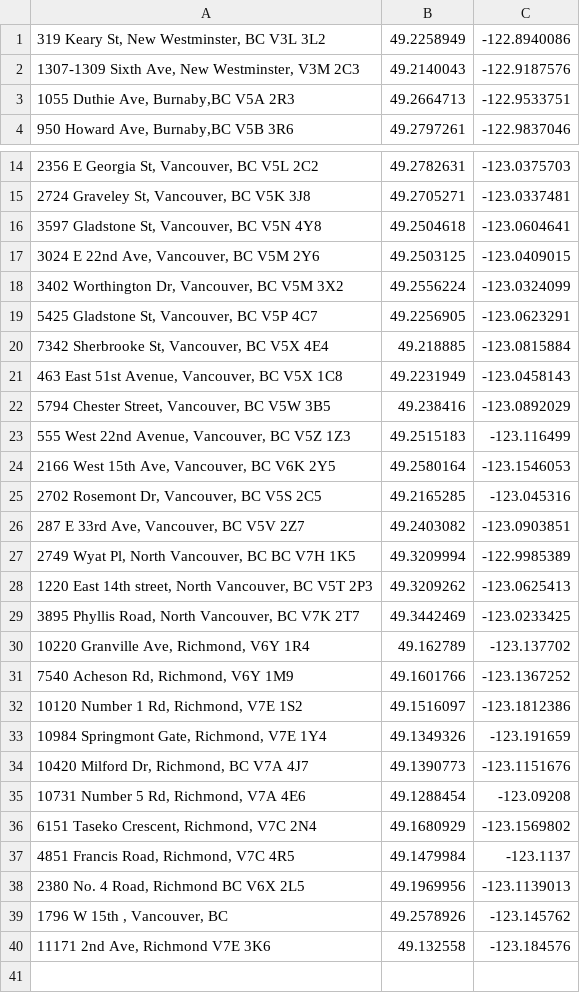
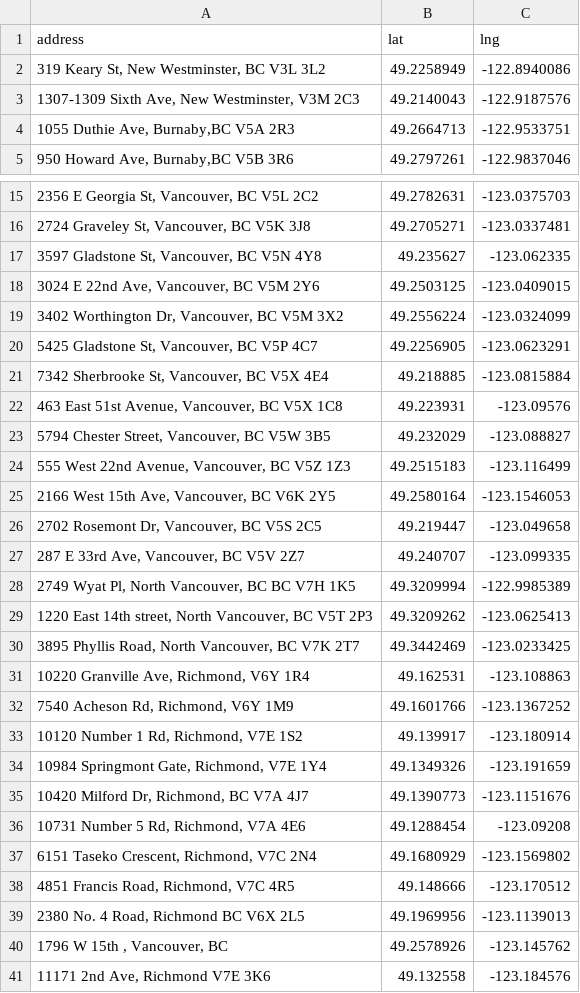
Before and after one commit to sikgyu/GrassGPS, a CSV file: public/addresses.csv, drawn as a sheet; only a part is shown, gaps mark what is left out.

Commit message:
fix addresses

```diff
--- a/public/addresses.csv
+++ b/public/addresses.csv
@@ -1 +1,2 @@
+address,lat,lng
 "319 Keary St, New Westminster, BC V3L 3L2",49.2258949,-122.8940086
@@ -15,3 +16,3 @@
 "2724 Graveley St, Vancouver, BC V5K 3J8",49.2705271,-123.0337481
-"3597 Gladstone St, Vancouver, BC V5N 4Y8",49.2504618,-123.0604641
+"3597 Gladstone St, Vancouver, BC V5N 4Y8",49.235627,-123.062335
 "3024 E 22nd Ave, Vancouver, BC V5M 2Y6",49.2503125,-123.0409015
@@ -20,8 +21,8 @@
 "7342 Sherbrooke St, Vancouver, BC V5X 4E4",49.218885,-123.0815884
-"463 East 51st Avenue, Vancouver, BC V5X 1C8",49.2231949,-123.0458143
-"5794 Chester Street, Vancouver, BC V5W 3B5",49.238416,-123.0892029
+"463 East 51st Avenue, Vancouver, BC V5X 1C8",49.223931,-123.09576
+"5794 Chester Street, Vancouver, BC V5W 3B5",49.232029,-123.088827
 "555 West 22nd Avenue, Vancouver, BC V5Z 1Z3",49.2515183,-123.116499
 "2166 West 15th Ave, Vancouver, BC V6K 2Y5",49.2580164,-123.1546053
-"2702 Rosemont Dr, Vancouver, BC V5S 2C5",49.2165285,-123.045316
-"287 E 33rd Ave, Vancouver, BC V5V 2Z7",49.2403082,-123.0903851
+"2702 Rosemont Dr, Vancouver, BC V5S 2C5",49.219447,-123.049658
+"287 E 33rd Ave, Vancouver, BC V5V 2Z7",49.240707,-123.099335
 "2749 Wyat Pl, North Vancouver, BC BC V7H 1K5",49.3209994,-122.9985389
@@ -29,5 +30,5 @@
 "3895 Phyllis Road, North Vancouver, BC V7K 2T7",49.3442469,-123.0233425
-"10220 Granville Ave, Richmond, V6Y 1R4",49.162789,-123.137702
+"10220 Granville Ave, Richmond, V6Y 1R4",49.162531,-123.108863
 "7540 Acheson Rd, Richmond, V6Y 1M9",49.1601766,-123.1367252
-"10120 Number 1 Rd, Richmond, V7E 1S2",49.1516097,-123.1812386
+"10120 Number 1 Rd, Richmond, V7E 1S2",49.139917,-123.180914
 "10984 Springmont Gate, Richmond, V7E 1Y4",49.1349326,-123.191659
@@ -36,3 +37,3 @@
 "6151 Taseko Crescent, Richmond, V7C 2N4",49.1680929,-123.1569802
-"4851 Francis Road, Richmond, V7C 4R5",49.1479984,-123.1137
+"4851 Francis Road, Richmond, V7C 4R5",49.148666,-123.170512
 "2380 No. 4 Road, Richmond BC V6X 2L5",49.1969956,-123.1139013
```
Also changed, not shown: 3 other files.
